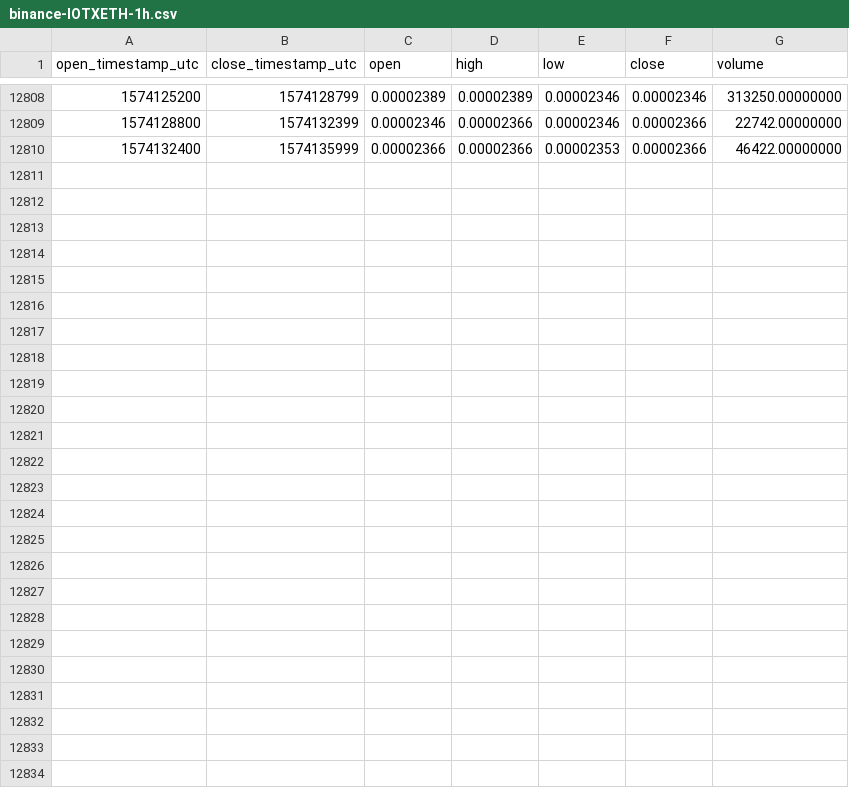
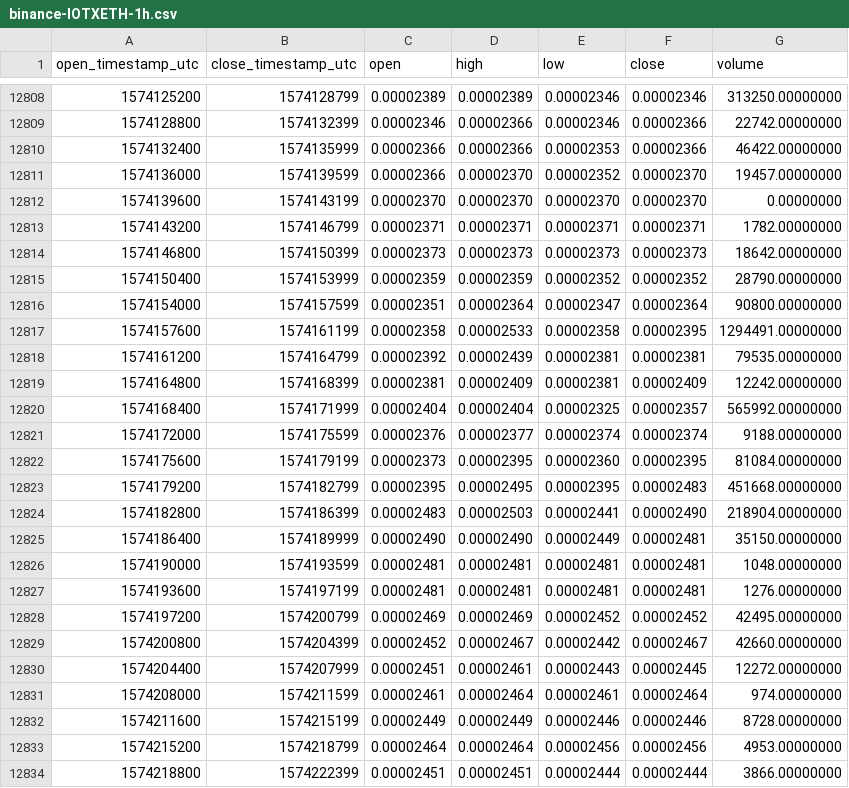
Before and after one commit to cryptobigbro/binance-IOTXETH, a CSV file: binance-IOTXETH-1h.csv, drawn as a sheet; only a part is shown, gaps mark what is left out.

Commit message:
Update OHLCV data.

```diff
--- a/binance-IOTXETH-1h.csv
+++ b/binance-IOTXETH-1h.csv
@@ -12810 +12810,25 @@ open_timestamp_utc,close_timestamp_utc,open,high,low,close,volume
 1574132400,1574135999,0.00002366,0.00002366,0.00002353,0.00002366,46422.00000000
+1574136000,1574139599,0.00002366,0.00002370,0.00002352,0.00002370,19457.00000000
+1574139600,1574143199,0.00002370,0.00002370,0.00002370,0.00002370,0.00000000
+1574143200,1574146799,0.00002371,0.00002371,0.00002371,0.00002371,1782.00000000
+1574146800,1574150399,0.00002373,0.00002373,0.00002373,0.00002373,18642.00000000
+1574150400,1574153999,0.00002359,0.00002359,0.00002352,0.00002352,28790.00000000
+1574154000,1574157599,0.00002351,0.00002364,0.00002347,0.00002364,90800.00000000
+1574157600,1574161199,0.00002358,0.00002533,0.00002358,0.00002395,1294491.00000000
+1574161200,1574164799,0.00002392,0.00002439,0.00002381,0.00002381,79535.00000000
+1574164800,1574168399,0.00002381,0.00002409,0.00002381,0.00002409,12242.00000000
+1574168400,1574171999,0.00002404,0.00002404,0.00002325,0.00002357,565992.00000000
+1574172000,1574175599,0.00002376,0.00002377,0.00002374,0.00002374,9188.00000000
+1574175600,1574179199,0.00002373,0.00002395,0.00002360,0.00002395,81084.00000000
+1574179200,1574182799,0.00002395,0.00002495,0.00002395,0.00002483,451668.00000000
+1574182800,1574186399,0.00002483,0.00002503,0.00002441,0.00002490,218904.00000000
+1574186400,1574189999,0.00002490,0.00002490,0.00002449,0.00002481,35150.00000000
+1574190000,1574193599,0.00002481,0.00002481,0.00002481,0.00002481,1048.00000000
+1574193600,1574197199,0.00002481,0.00002481,0.00002481,0.00002481,1276.00000000
+1574197200,1574200799,0.00002469,0.00002469,0.00002452,0.00002452,42495.00000000
+1574200800,1574204399,0.00002452,0.00002467,0.00002442,0.00002467,42660.00000000
+1574204400,1574207999,0.00002451,0.00002461,0.00002443,0.00002445,12272.00000000
+1574208000,1574211599,0.00002461,0.00002464,0.00002461,0.00002464,974.00000000
+1574211600,1574215199,0.00002449,0.00002449,0.00002446,0.00002446,8728.00000000
+1574215200,1574218799,0.00002464,0.00002464,0.00002456,0.00002456,4953.00000000
+1574218800,1574222399,0.00002451,0.00002451,0.00002444,0.00002444,3866.00000000
```
Also changed, not shown: binance-IOTXETH-1d.csv.
